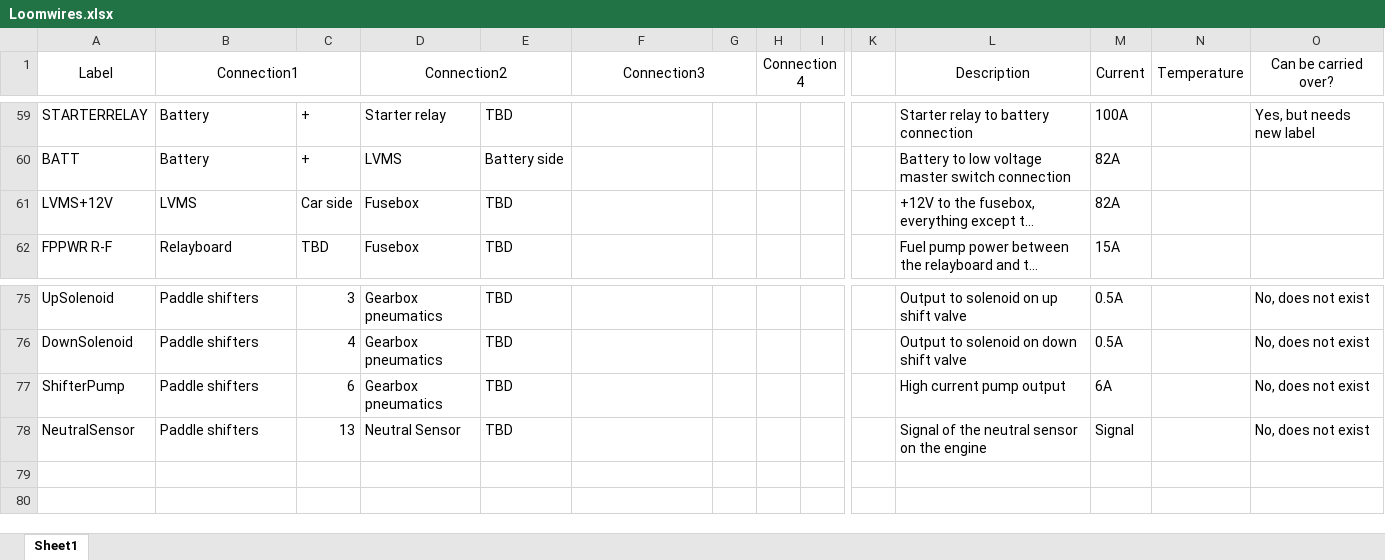
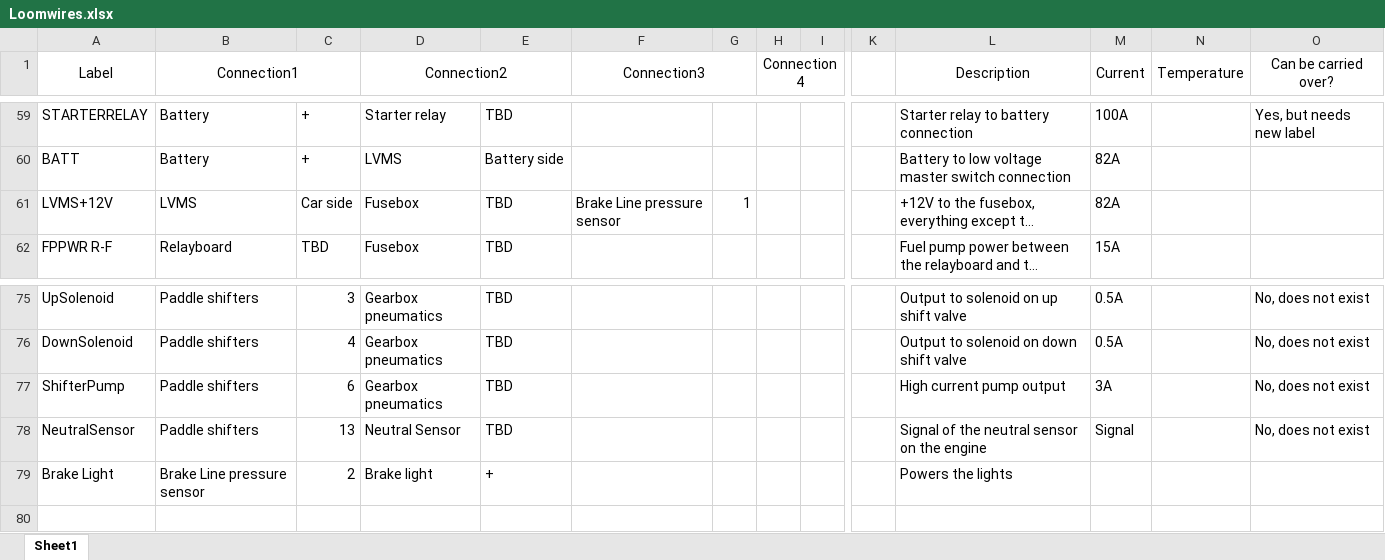
Before and after one commit to Full-Blue-Racing/old-electronics, an Excel workbook: Loom23/Loomwires.xlsx, sheet Sheet1, drawn as a sheet; only a part is shown, gaps mark what is left out; long unchanged cells end in …; values as stored, in another font and other column widths than the file's, no borders; rows hold the shown columns only; the diff names each change by its address in the sheet, - before the commit and + after, or states it on an @@ line.

Commit message:
Added brake light

```diff
--- a/Loom23/Loomwires.xlsx (sheet Sheet1)
+++ b/Loom23/Loomwires.xlsx (sheet Sheet1)
-F61 (Connection3): (empty)
+F61 (Connection3): Brake Line pressure sensor
-G61: (empty)
+G61: 1
-M77 (Current): 6A
+M77 (Current): 3A
-row 79: (empty)
+row 79: Brake Light | Brake Line pressure sensor | 2 | Brake light | + |  |  |  |  |  | Powers the lights
```
Also changed, not shown: 6 other files.
